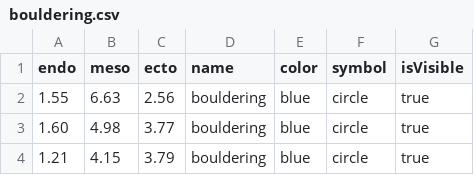
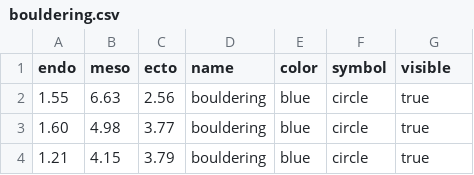
Before and after one commit to janokular/somatochart, a CSV file: .dev-scripts/data/bouldering.csv, drawn as a sheet; only a part is shown.

```diff
--- a/.dev-scripts/data/bouldering.csv
+++ b/.dev-scripts/data/bouldering.csv
@@ -1,2 +1,2 @@
-endo,meso,ecto,name,color,symbol,isVisible
+endo,meso,ecto,name,color,symbol,visible
 1.55,6.63,2.56,bouldering,blue,circle,true
```
Also changed, not shown: .dev-scripts/data/lead.csv, .dev-scripts/data/speed.csv, 6 other files.
